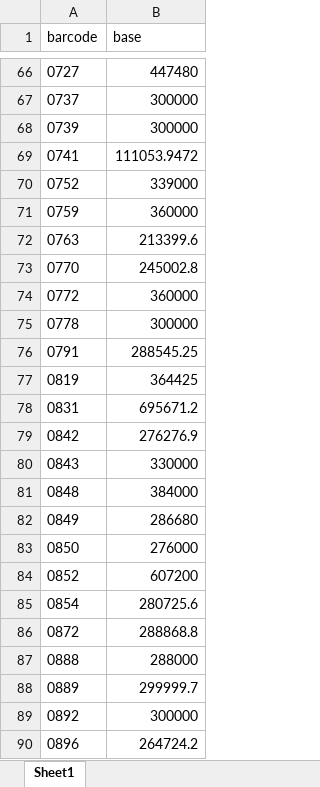
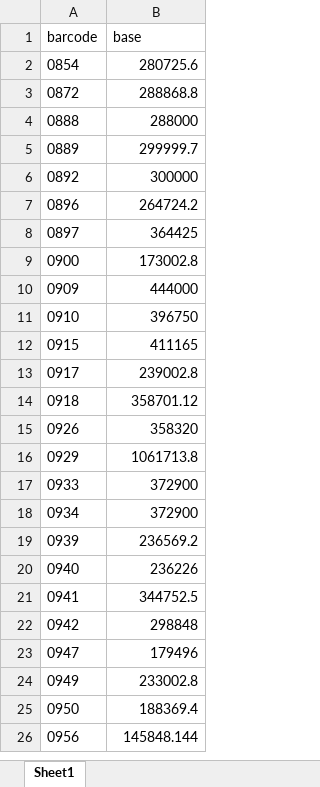
Before and after one commit to rba-odoo/for-hfn-projects, an Excel workbook: contract_update.xlsx, sheet Sheet1, drawn as a sheet; only a part is shown, gaps mark what is left out; the shorter side is filled out with more unchanged rows; values as stored, in another font and other column widths than the file's, no borders; the diff covers the shown part only; the diff names each change by its address in the sheet, - before the commit and + after, or states it on an @@ line.

Commit message:
Add files via upload

```diff
--- a/contract_update.xlsx (sheet Sheet1)
+++ b/contract_update.xlsx (sheet Sheet1)
-row 66: 0727 | 447480
-row 67: 0737 | 300000
-row 68: 0739 | 300000
-row 69: 0741 | 111053.9472
-row 70: 0752 | 339000
-row 71: 0759 | 360000
-row 72: 0763 | 213399.6
-row 73: 0770 | 245002.8
-row 74: 0772 | 360000
-row 75: 0778 | 300000
-row 76: 0791 | 288545.25
-row 77: 0819 | 364425
-row 78: 0831 | 695671.2
-row 79: 0842 | 276276.9
-row 80: 0843 | 330000
-row 81: 0848 | 384000
-row 82: 0849 | 286680
-row 83: 0850 | 276000
-row 84: 0852 | 607200
```
Also changed, not shown: 64 removed rows elsewhere in this sheet.
